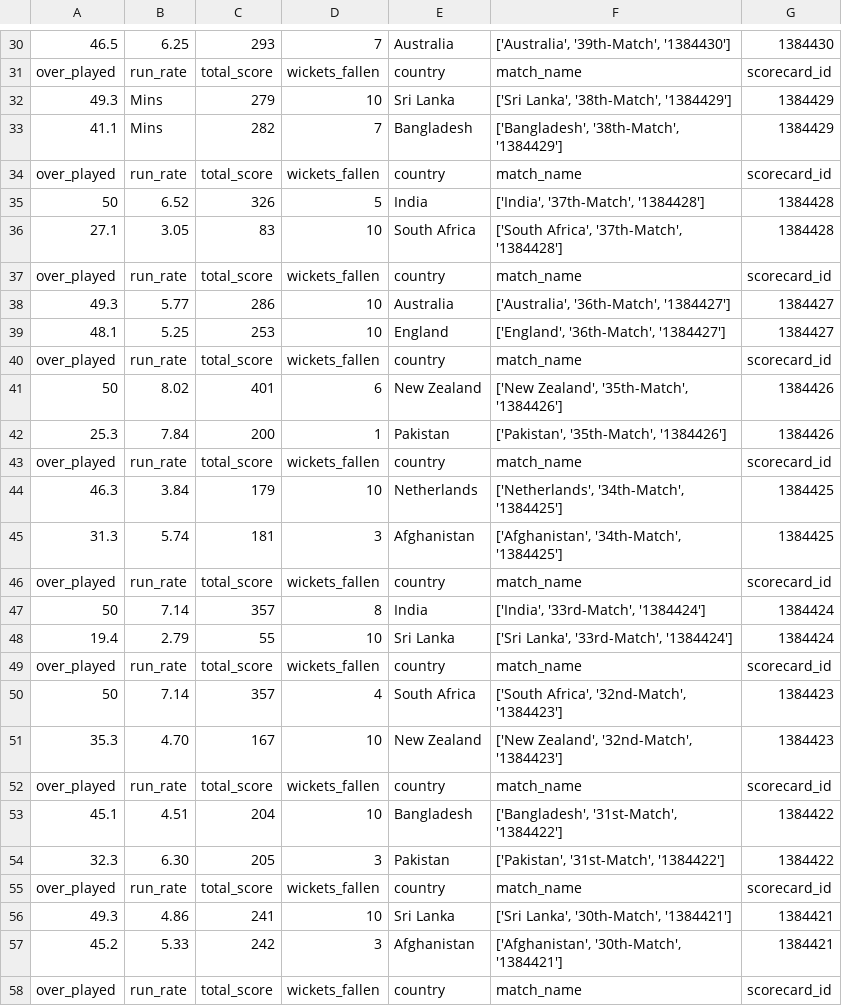
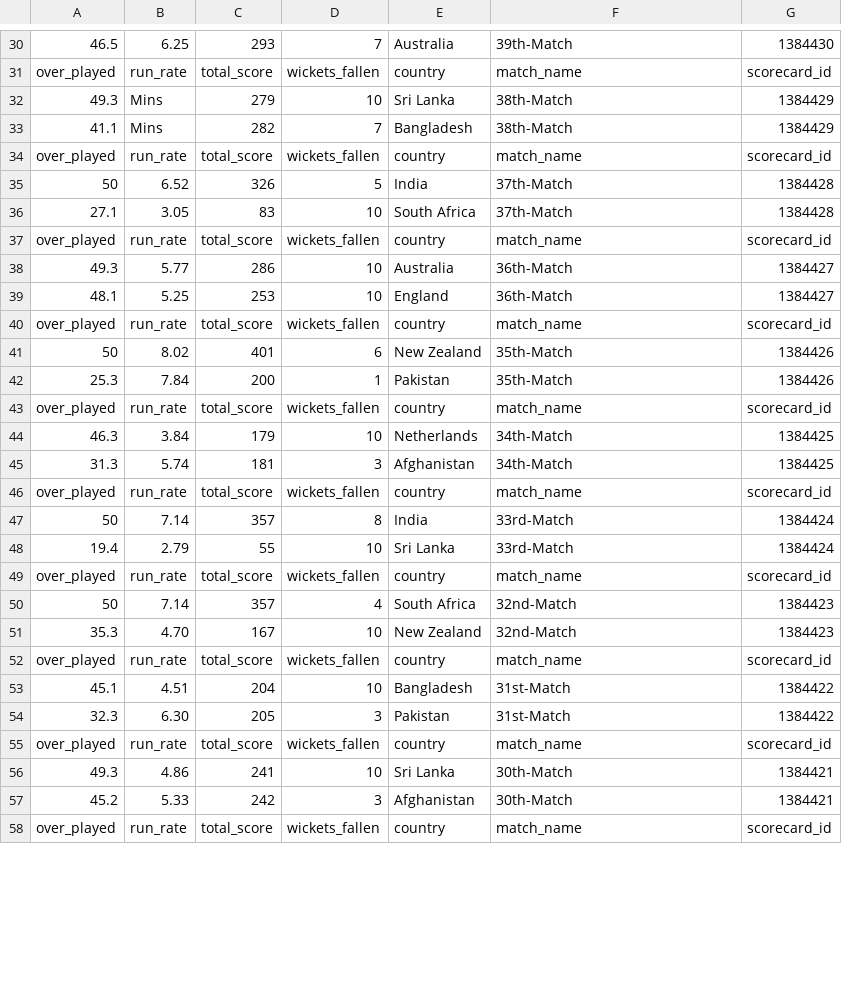
Before and after one commit to jarupulapremkumar/cricket_data_pipeline, a CSV file: datasets/total_score.csv, drawn as a sheet; only a part is shown, gaps mark what is left out; the diff covers the shown part only; the diff names each change by its address in the sheet, - before the commit and + after, or states it on an @@ line.

```diff
--- a/datasets/total_score.csv
+++ b/datasets/total_score.csv
-F30: ['Australia', '39th-Match', '1384430']
+F30: 39th-Match
-F32: ['Sri Lanka', '38th-Match', '1384429']
+F32: 38th-Match
-F33: ['Bangladesh', '38th-Match', '1384429']
+F33: 38th-Match
-F35: ['India', '37th-Match', '1384428']
+F35: 37th-Match
-F36: ['South Africa', '37th-Match', '1384428']
+F36: 37th-Match
-F38: ['Australia', '36th-Match', '1384427']
+F38: 36th-Match
-F39: ['England', '36th-Match', '1384427']
+F39: 36th-Match
-F41: ['New Zealand', '35th-Match', '1384426']
+F41: 35th-Match
-F42: ['Pakistan', '35th-Match', '1384426']
+F42: 35th-Match
-F44: ['Netherlands', '34th-Match', '1384425']
+F44: 34th-Match
-F45: ['Afghanistan', '34th-Match', '1384425']
+F45: 34th-Match
-F47: ['India', '33rd-Match', '1384424']
+F47: 33rd-Match
-F48: ['Sri Lanka', '33rd-Match', '1384424']
+F48: 33rd-Match
-F50: ['South Africa', '32nd-Match', '1384423']
+F50: 32nd-Match
-F51: ['New Zealand', '32nd-Match', '1384423']
+F51: 32nd-Match
-F53: ['Bangladesh', '31st-Match', '1384422']
+F53: 31st-Match
-F54: ['Pakistan', '31st-Match', '1384422']
+F54: 31st-Match
-F56: ['Sri Lanka', '30th-Match', '1384421']
+F56: 30th-Match
-F57: ['Afghanistan', '30th-Match', '1384421']
+F57: 30th-Match
```
Also changed, not shown: 77 edited cells elsewhere in this file, datasets/match_details.csv, 2 other files.
